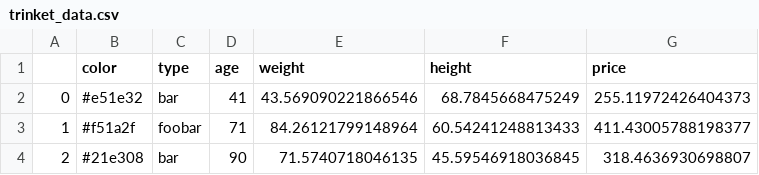
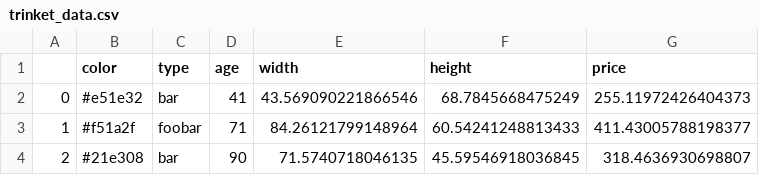
Before and after one commit to sibyl-dev/pyreal, a CSV file: tutorials/simple_four_spaces/trinket_data.csv, drawn as a sheet; only a part is shown.

Commit message:
Adding description to tutorial

```diff
--- a/tutorials/simple_four_spaces/trinket_data.csv
+++ b/tutorials/simple_four_spaces/trinket_data.csv
@@ -1,2 +1,2 @@
-,color,type,age,weight,height,price
+,color,type,age,width,height,price
 0,#e51e32,bar,41,43.569090221866546,68.7845668475249,255.11972426404373
```
Also changed, not shown: tutorials/simple_four_spaces/trinket_data_orig.csv, 6 other files.
